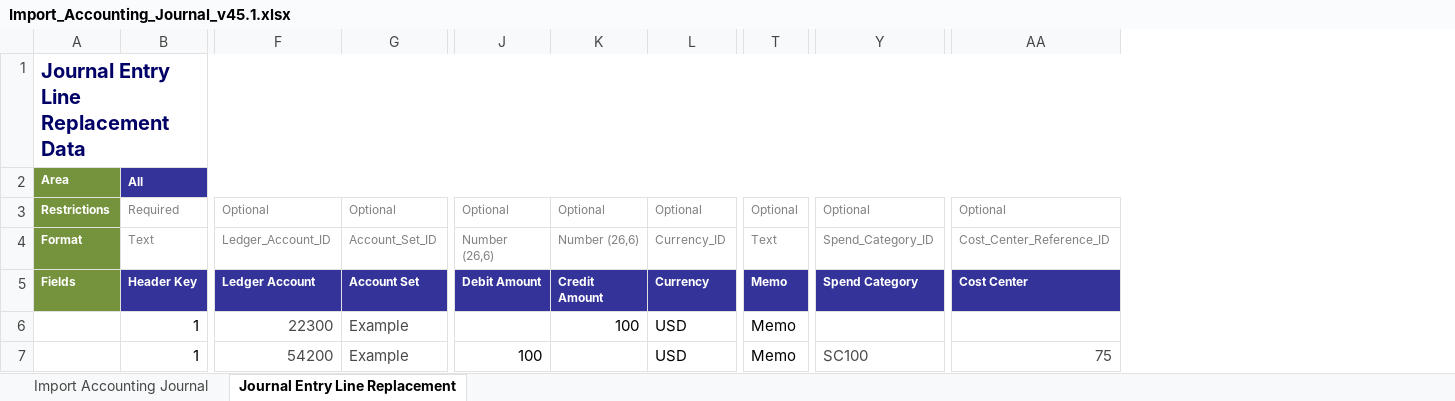
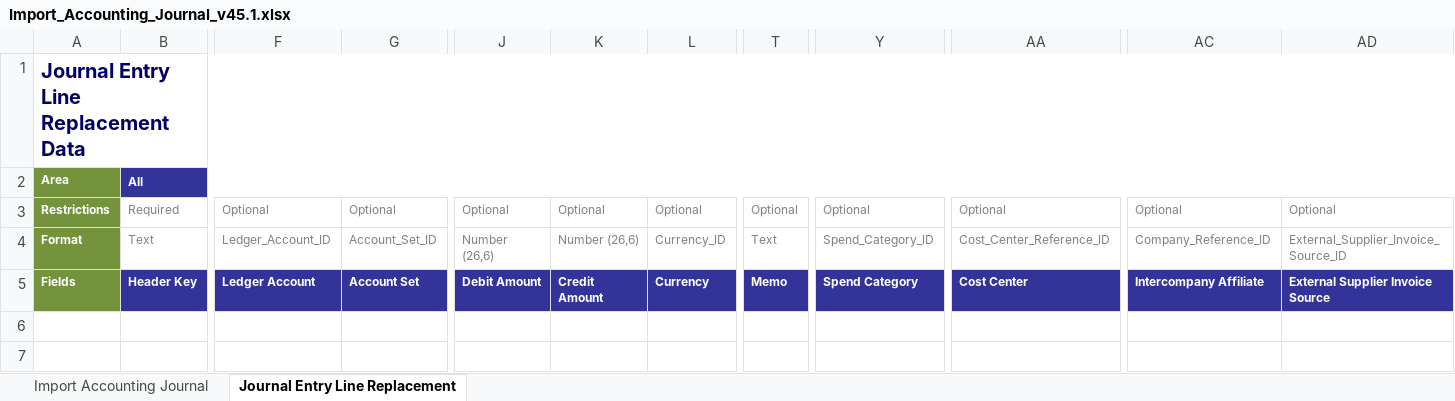
Before and after one commit to Git229KEV/CSV-to-EIB-Agent, an Excel workbook: target/Import_Accounting_Journal_v45.1.xlsx, sheet Journal Entry Line Replacement, drawn as a sheet; only a part is shown, gaps mark what is left out; values as stored, in another font and other column widths than the file's, no borders; removed rows and columns are numbered as before the commit, all else as after; rows hold the shown columns only; the diff names each change by its address in the sheet, - before the commit and + after, or states it on an @@ line.

Commit message:
feat(v45.1): update Import_Accounting_Journal_v45.1 template to 54-col schema, remap source outputs, and rebuild WorkdayEIBStudio.exe (v1.2.0)

```diff
--- a/target/Import_Accounting_Journal_v45.1.xlsx (sheet Journal Entry Line Replacement)
+++ b/target/Import_Accounting_Journal_v45.1.xlsx (sheet Journal Entry Line Replacement)
+column AC, rows 3-5: Optional | Company_Reference_ID | Intercompany Affiliate
+column AD, rows 3-5: Optional | External_Supplier_Invoice_Source_ID | External Supplier Invoice Source
-row 6:  | 1 | 22300 | Example |  | 100 | USD | Memo
-row 7:  | 1 | 54200 | Example | 100 |  | USD | Memo | SC100 | 75
```
Also changed, not shown: sheet Import Accounting Journal, Import_Accounting_Journal_v45.0_LE01_2025_P1.xlsx, output/Import_Accounting_Journal_v45.0_LE01_2025_P1.xlsx, 12 other files.
